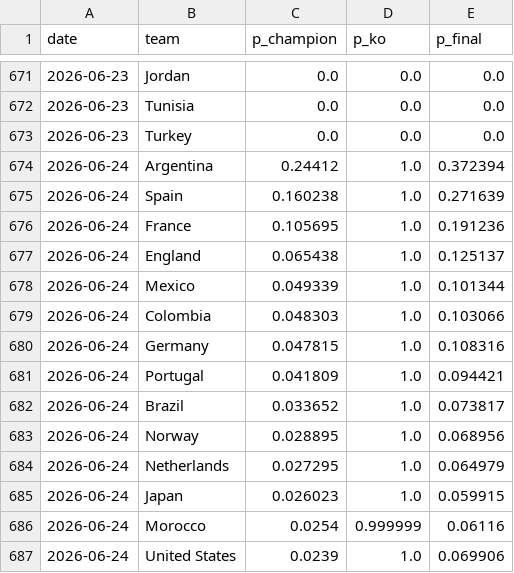
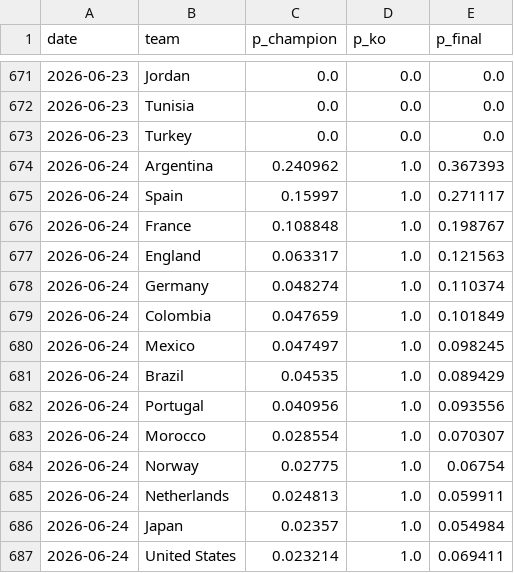
Before and after one commit to manuelcralves/WORLD-CUP-2026, a CSV file: outputs/history.csv, drawn as a sheet; only a part is shown, gaps mark what is left out; the diff covers the shown part only.

```diff
--- a/outputs/history.csv
+++ b/outputs/history.csv
@@ -673,15 +673,15 @@ date,team,p_champion,p_ko,p_final
 2026-06-23,Turkey,0.0,0.0,0.0
-2026-06-24,Argentina,0.24412,1.0,0.372394
-2026-06-24,Spain,0.160238,1.0,0.271639
-2026-06-24,France,0.105695,1.0,0.191236
-2026-06-24,England,0.065438,1.0,0.125137
-2026-06-24,Mexico,0.049339,1.0,0.101344
-2026-06-24,Colombia,0.048303,1.0,0.103066
-2026-06-24,Germany,0.047815,1.0,0.108316
-2026-06-24,Portugal,0.041809,1.0,0.094421
-2026-06-24,Brazil,0.033652,1.0,0.073817
-2026-06-24,Norway,0.028895,1.0,0.068956
-2026-06-24,Netherlands,0.027295,1.0,0.064979
-2026-06-24,Japan,0.026023,1.0,0.059915
-2026-06-24,Morocco,0.0254,0.999999,0.06116
-2026-06-24,United States,0.0239,1.0,0.069906
+2026-06-24,Argentina,0.240962,1.0,0.367393
+2026-06-24,Spain,0.15997,1.0,0.271117
+2026-06-24,France,0.108848,1.0,0.198767
+2026-06-24,England,0.063317,1.0,0.121563
+2026-06-24,Germany,0.048274,1.0,0.110374
+2026-06-24,Colombia,0.047659,1.0,0.101849
+2026-06-24,Mexico,0.047497,1.0,0.098245
+2026-06-24,Brazil,0.04535,1.0,0.089429
+2026-06-24,Portugal,0.040956,1.0,0.093556
+2026-06-24,Morocco,0.028554,1.0,0.070307
+2026-06-24,Norway,0.02775,1.0,0.06754
+2026-06-24,Netherlands,0.024813,1.0,0.059911
+2026-06-24,Japan,0.02357,1.0,0.054984
+2026-06-24,United States,0.023214,1.0,0.069411
```
Also changed, not shown: 5 added rows, 5 removed rows and 65 edited cells elsewhere in this file, api_cache/wc_events.csv, api_cache/wc_matches.csv, 6 other files.
